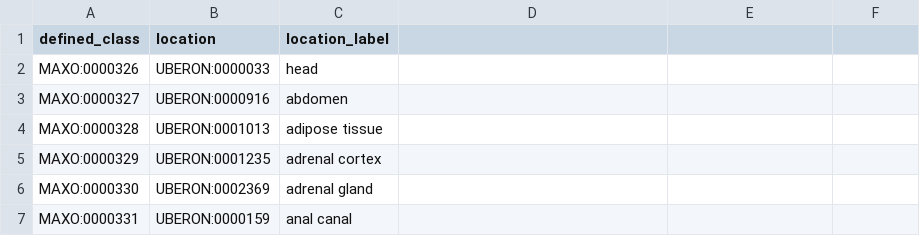
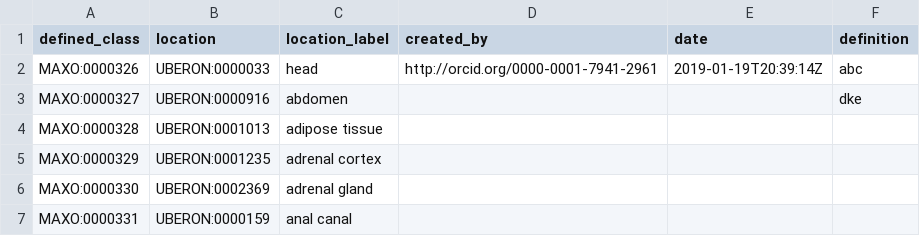
Before and after one commit to monarch-initiative/MAxO, a TSV file: src/patterns/data/manual/biopsy_by_location.tsv, drawn as a sheet; only a part is shown; the diff names each change by its address in the sheet, - before the commit and + after, or states it on an @@ line.

```diff
--- a/src/patterns/data/manual/biopsy_by_location.tsv
+++ b/src/patterns/data/manual/biopsy_by_location.tsv
-D1: (empty)
+D1: created_by
-E1: (empty)
+E1: date
-F1: (empty)
+F1: definition
-D2 (created_by): (empty)
+D2 (created_by): http://orcid.org/0000-0001-7941-2961
-E2 (date): (empty)
+E2 (date): 2019-01-19T20:39:14Z
-F2 (definition): (empty)
+F2 (definition): abc
-F3 (definition): (empty)
+F3 (definition): dke
```
Also changed, not shown: 3 other files.
